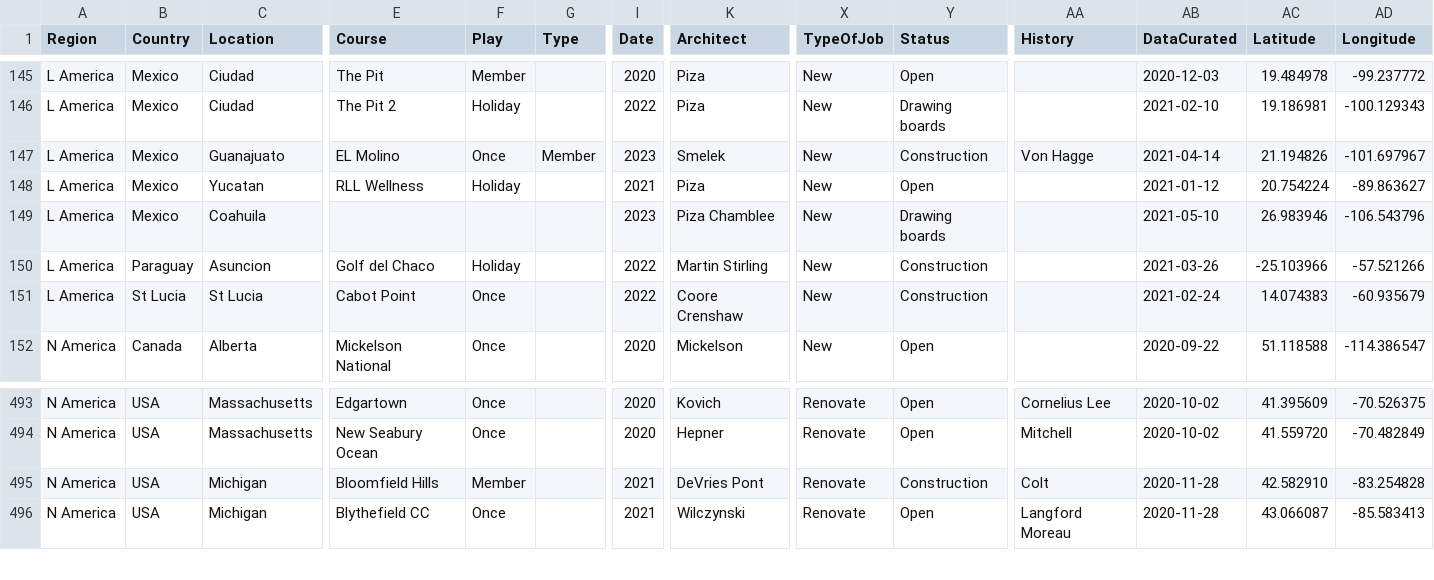
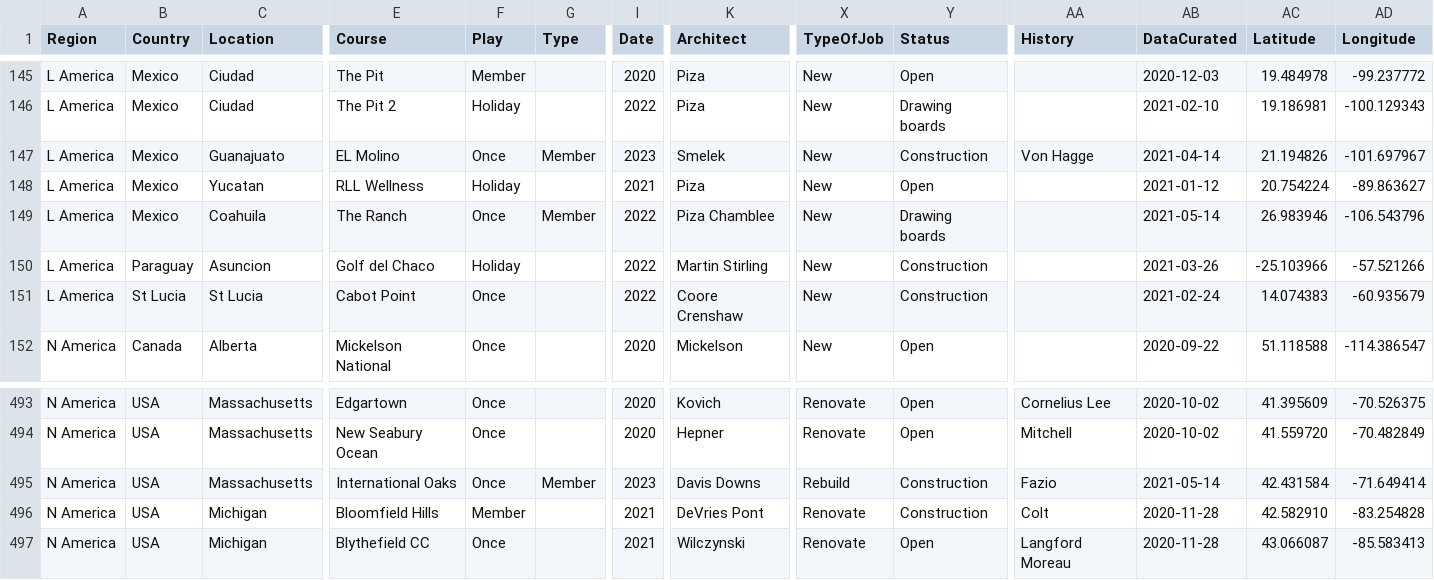
Before and after one commit to stennety/mywebsite, a CSV file: _data/allGolf.csv, drawn as a sheet; only a part is shown, gaps mark what is left out; rows hold the shown columns only; the diff names each change by its address in the sheet, - before the commit and + after, or states it on an @@ line.

Commit message:
Update allGolf.csv

```diff
--- a/_data/allGolf.csv
+++ b/_data/allGolf.csv
-E149 (Course): (empty)
+E149 (Course): The Ranch
-F149 (Play): (empty)
+F149 (Play): Once
-G149 (Type): (empty)
+G149 (Type): Member
-I149 (Date): 2023
+I149 (Date): 2022
-AB149 (DataCurated): 2021-05-10
+AB149 (DataCurated): 2021-05-14
+row 495: N America | USA | Massachusetts | International Oaks | Once | Member | 2023 | Davis Downs | Rebuild | Construction | Fazio | 2021-05-14 | 42.431584 | -71.649414
```
